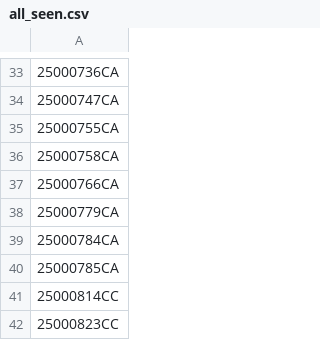
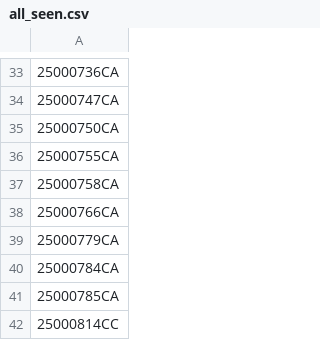
Before and after one commit to figlesias7/realforeclose-charlotte, a CSV file: data/all_seen.csv, drawn as a sheet; only a part is shown, gaps mark what is left out; the shorter side is filled out with more unchanged rows; the diff names each change by its address in the sheet, - before the commit and + after, or states it on an @@ line.

```diff
--- a/data/all_seen.csv
+++ b/data/all_seen.csv
+row 35: 25000750CA
```
Also changed, not shown: data/event_log.csv, 3 other files.
